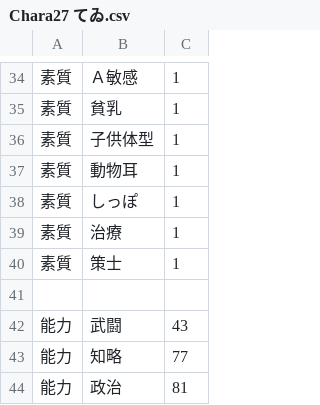
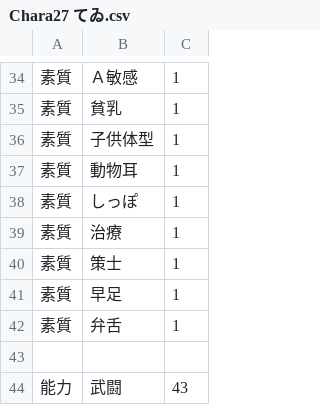
Before and after one commit to wamekukyouzin/eratohoK, a CSV file: CSV/Chara/Chara27 てゐ.csv, drawn as a sheet; only a part is shown, gaps mark what is left out; the shorter side is filled out with more unchanged rows; the diff names each change by its address in the sheet, - before the commit and + after, or states it on an @@ line.

```diff
--- a/CSV/Chara/Chara27 てゐ.csv
+++ b/CSV/Chara/Chara27 てゐ.csv
+row 41: 素質 | 早足 | 1
+row 42: 素質 | 弁舌 | 1
```
Also changed, not shown: CSV/Chara/Chara28 鈴仙.csv, CSV/Chara/Chara41 椛.csv, 27 other files.
